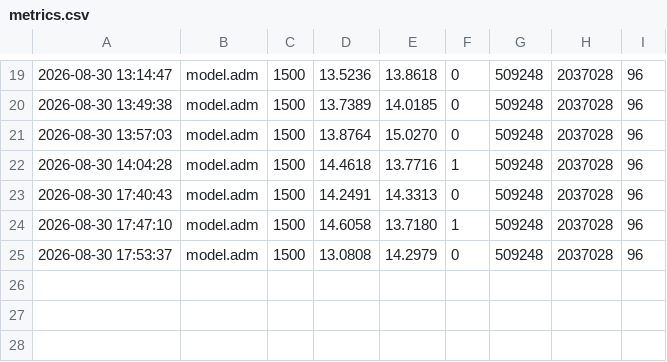
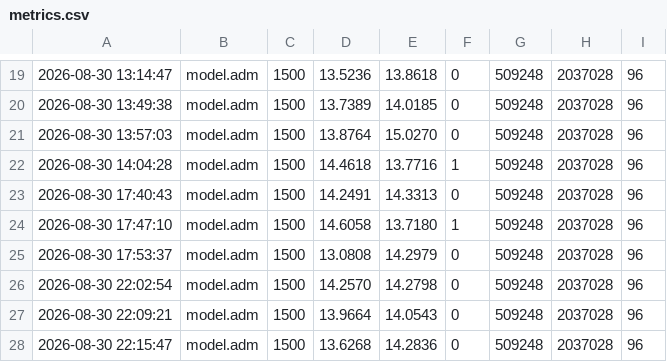
Before and after one commit to FiveTechSoft/tinyllama, a CSV file: adaptive/metrics.csv, drawn as a sheet; only a part is shown, gaps mark what is left out.

```diff
--- a/adaptive/metrics.csv
+++ b/adaptive/metrics.csv
@@ -25 +25,4 @@
 2026-08-30 17:53:37,model.adm,1500,13.0808,14.2979,0,509248,2037028,96
+2026-08-30 22:02:54,model.adm,1500,14.2570,14.2798,0,509248,2037028,96
+2026-08-30 22:09:21,model.adm,1500,13.9664,14.0543,0,509248,2037028,96
+2026-08-30 22:15:47,model.adm,1500,13.6268,14.2836,0,509248,2037028,96
```
